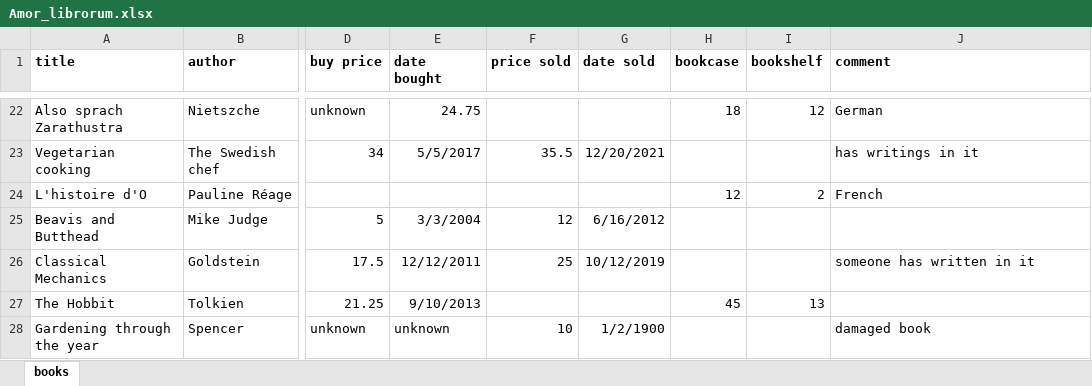
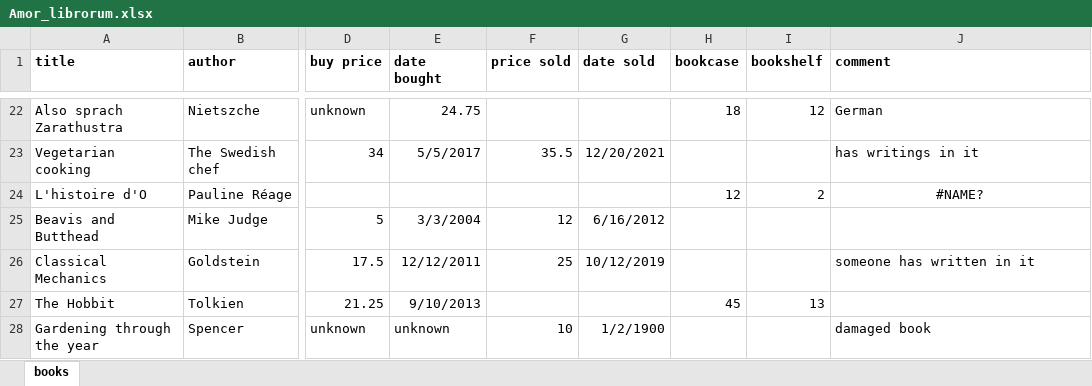
Before and after one commit to Butt3r3dBiscuit/AmorLibrorum, an Excel workbook: Amor_librorum.xlsx, sheet books, drawn as a sheet; only a part is shown, gaps mark what is left out; values as stored, in another font and other column widths than the file's, no borders; the diff names each change by its address in the sheet, - before the commit and + after, or states it on an @@ line.

```diff
--- a/Amor_librorum.xlsx (sheet books)
+++ b/Amor_librorum.xlsx (sheet books)
-J24 (comment): French
+J24 (comment): #NAME?
-J24 alignment: left
+J24 alignment: center
```
Also changed, not shown: 2 other files.
